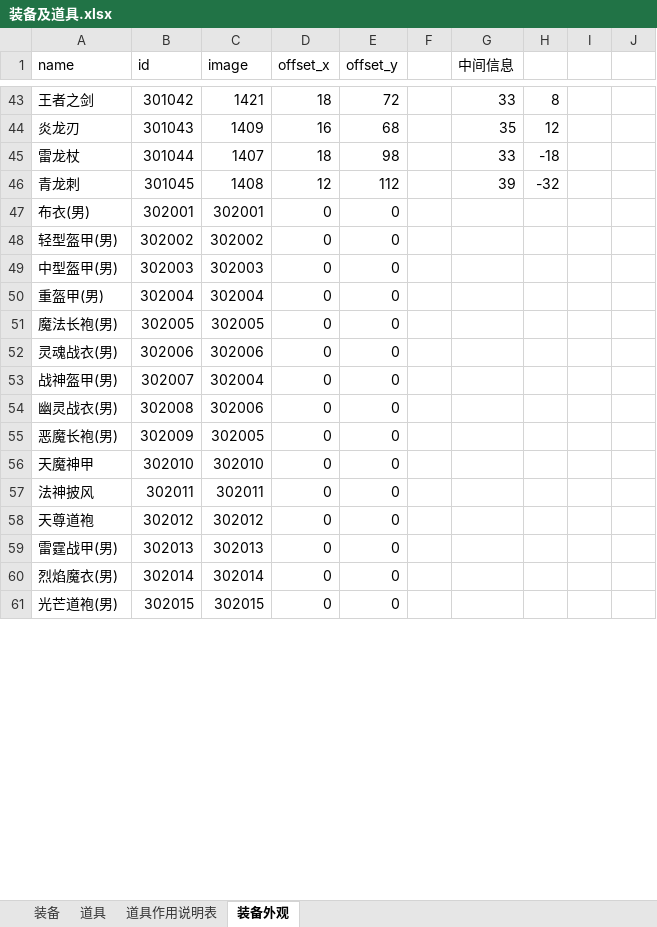
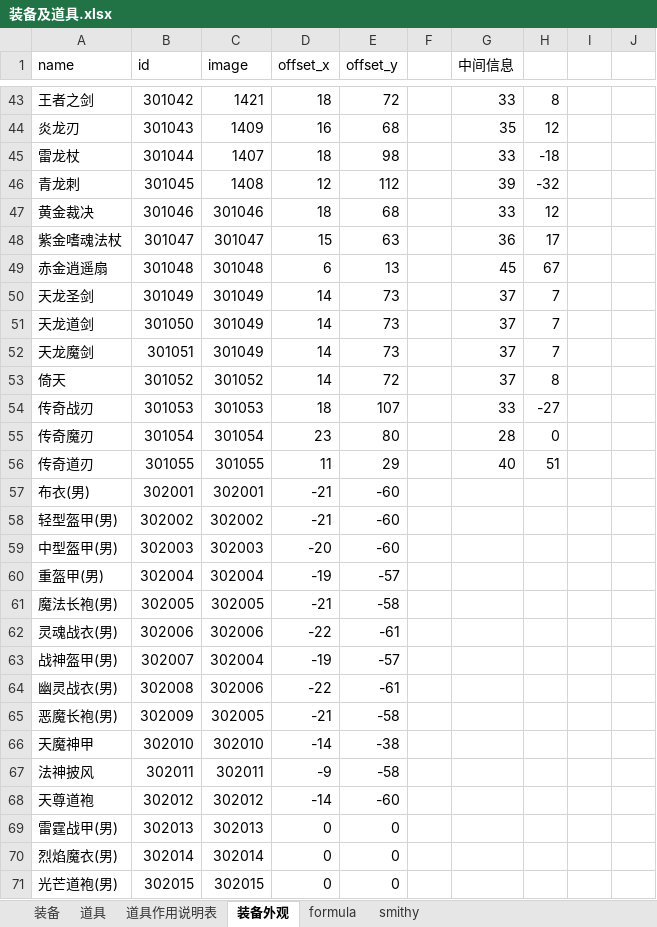
Before and after one commit to simon0xia/mirror, an Excel workbook: documents/装备及道具.xlsx, sheet 装备外观, drawn as a sheet; only a part is shown, gaps mark what is left out; values as stored, in another font and other column widths than the file's, no borders; addresses are those after the commit; the diff covers the shown part only; the diff names each change by its address in the sheet, - before the commit and + after, or states it on an @@ line.

```diff
--- a/documents/装备及道具.xlsx (sheet 装备外观)
+++ b/documents/装备及道具.xlsx (sheet 装备外观)
+sheet tab: formula
+sheet tab: smithy
+row 47: 黄金裁决 | 301046 | 301046 | 18 | 68 |  | 33 | 12
+row 48: 紫金嗜魂法杖 | 301047 | 301047 | 15 | 63 |  | 36 | 17
+row 49: 赤金逍遥扇 | 301048 | 301048 | 6 | 13 |  | 45 | 67
+row 50: 天龙圣剑 | 301049 | 301049 | 14 | 73 |  | 37 | 7
+row 51: 天龙道剑 | 301050 | 301049 | 14 | 73 |  | 37 | 7
+row 52: 天龙魔剑 | 301051 | 301049 | 14 | 73 |  | 37 | 7
+row 53: 倚天 | 301052 | 301052 | 14 | 72 |  | 37 | 8
+row 54: 传奇战刃 | 301053 | 301053 | 18 | 107 |  | 33 | -27
+row 55: 传奇魔刃 | 301054 | 301054 | 23 | 80 |  | 28 | 0
+row 56: 传奇道刃 | 301055 | 301055 | 11 | 29 |  | 40 | 51
-D57:D58 (offset_x): 0
+D57:D58 (offset_x): -21
-E57:E59 (offset_y): 0
+E57:E59 (offset_y): -60
-D59 (offset_x): 0
+D59 (offset_x): -20
-D60 (offset_x): 0
+D60 (offset_x): -19
-E60 (offset_y): 0
+E60 (offset_y): -57
-D61 (offset_x): 0
+D61 (offset_x): -21
-E61 (offset_y): 0
+E61 (offset_y): -58
-D62 (offset_x): 0
+D62 (offset_x): -22
-E62 (offset_y): 0
+E62 (offset_y): -61
-D63 (offset_x): 0
+D63 (offset_x): -19
-E63 (offset_y): 0
+E63 (offset_y): -57
-D64 (offset_x): 0
+D64 (offset_x): -22
-E64 (offset_y): 0
+E64 (offset_y): -61
-D65 (offset_x): 0
+D65 (offset_x): -21
-E65 (offset_y): 0
+E65 (offset_y): -58
-D66 (offset_x): 0
+D66 (offset_x): -14
-E66 (offset_y): 0
+E66 (offset_y): -38
-D67 (offset_x): 0
+D67 (offset_x): -9
-E67 (offset_y): 0
+E67 (offset_y): -58
-D68 (offset_x): 0
+D68 (offset_x): -14
-E68 (offset_y): 0
+E68 (offset_y): -60
```
Also changed, not shown: 24 added rows and 55 edited cells elsewhere in this sheet, sheet 装备, sheet 道具, formulas that keep their value, documents/skill and buff.xlsx, documents/任务.xlsx, 4 other files.
